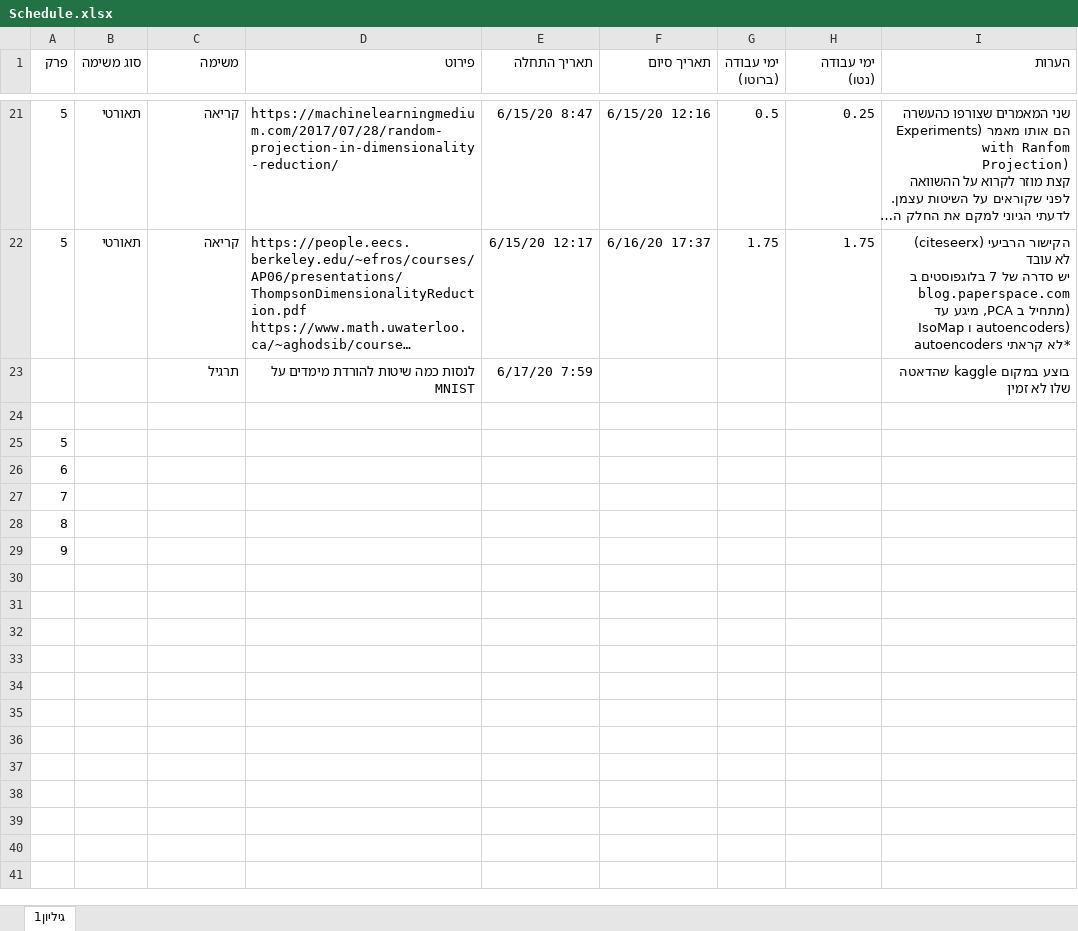
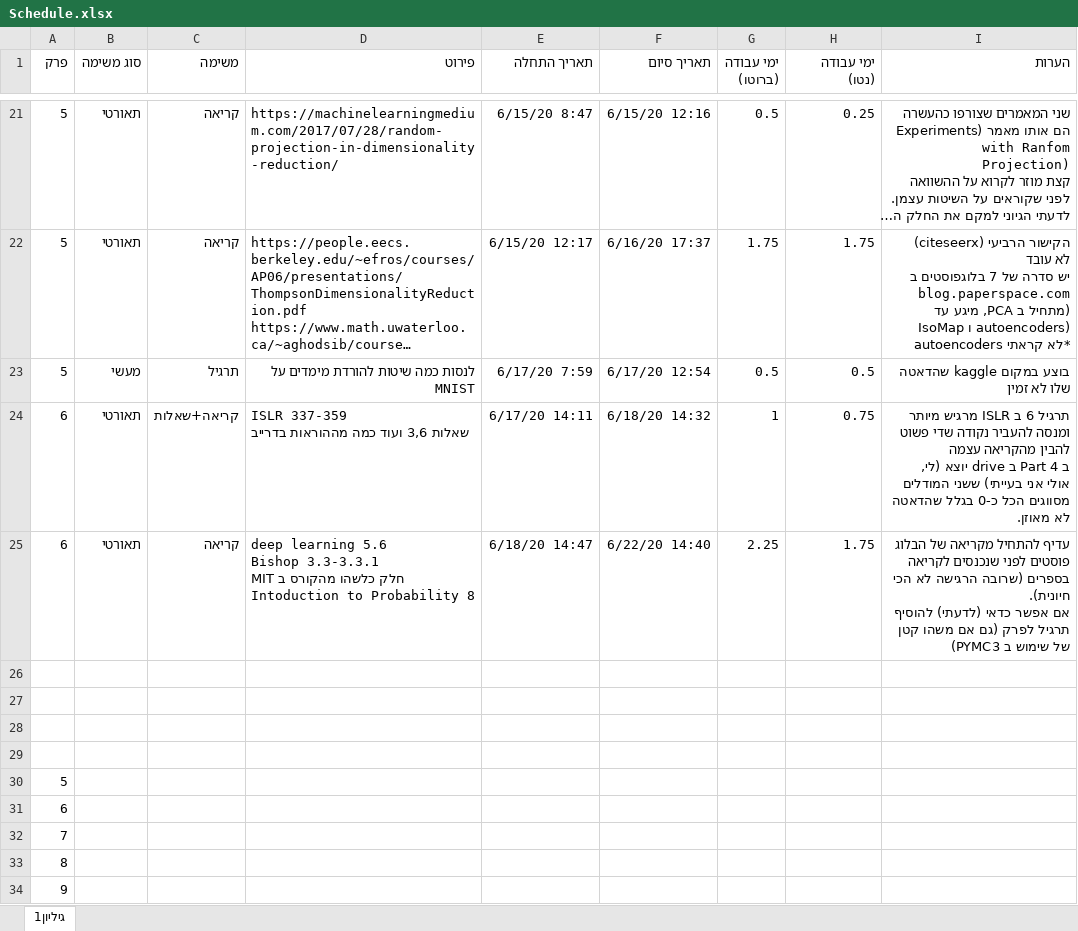
Before and after one commit to landauof/AlgoTrainingNoSol, an Excel workbook: Schedule.xlsx, sheet גיליון1, drawn as a sheet; only a part is shown, gaps mark what is left out; long unchanged cells end in …; values as stored, in another font and other column widths than the file's, no borders; table styles not drawn; addresses are those after the commit; ↵ is a line break in a cell; the diff names each change by its address in the sheet, - before the commit and + after, or states it on an @@ line.

Commit message:
Chapter 6 - SVM and Bayesian learning

```diff
--- a/Schedule.xlsx (sheet גיליון1)
+++ b/Schedule.xlsx (sheet גיליון1)
+row 23: 5 | מעשי | תרגיל | לנסות כמה שיטות להורדת מימדים על MNIST | 6/17/20 7:59 | 6/17/20 12:54 | 0.5 | 0.5 | בוצע במקום kaggle שהדאטה שלו לא זמין
+row 24: 6 | תאורטי | קריאה+שאלות | ISLR 337-359 ↵ שאלות 3,6 ועוד כמה מההוראות בדרייב | 6/17/20 14:11 | 6/18/20 14:32 | 1 | 0.75 | תרגיל 6 ב ISLR מרגיש מיותר ומנסה להעביר נקודה שדי פשוט להבין מהקריאה עצמה ↵ ב Part 4 ב drive יוצא (לי, אולי אני בעייתי) ששני המודלים מסווגים הכל כ-0 בגלל שהדאטה לא מאוזן.
+row 25: 6 | תאורטי | קריאה | deep learning 5.6 ↵ Bishop 3.3-3.3.1 ↵ חלק כלשהו מהקורס ב MIT ↵ Intoduction to Probability 8 | 6/18/20 14:47 | 6/22/20 14:40 | 2.25 | 1.75 | עדיף להתחיל מקריאה של הבלוג פוסטים לפני שנכנסים לקריאה בספרים (שרובה הרגישה לא הכי חיונית). ↵ אם אפשר כדאי (לדעתי) להוסיף תרגיל לפרק (גם אם משהו קטן של שימוש ב PYMC3)
-row 26:  |  | תרגיל | לנסות כמה שיטות להורדת מימדים על MNIST | 6/17/20 7:59 |  |  |  | בוצע במקום kaggle שהדאטה שלו לא זמין
+row 26: (empty)
+row 27: (empty)
+row 28: (empty)
```
Also changed, not shown: 2 other files.
